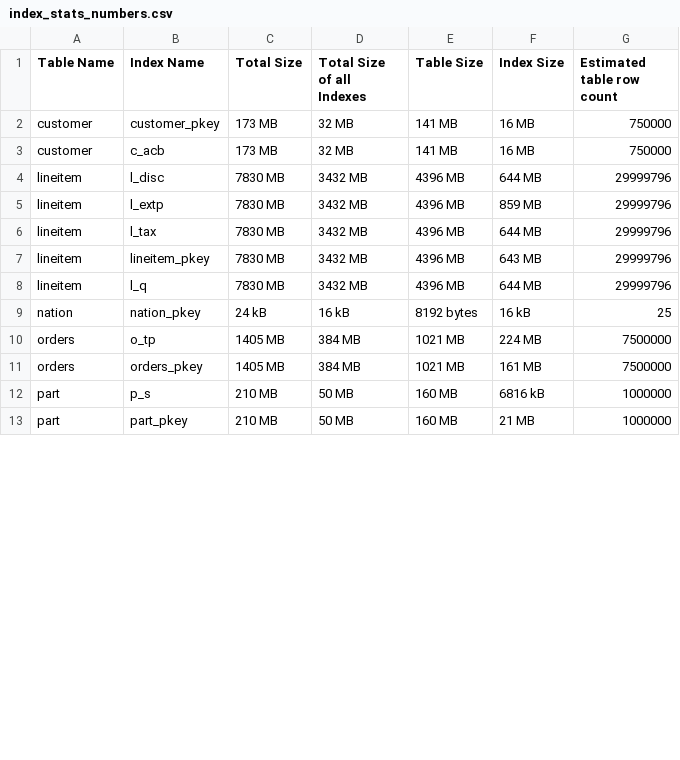
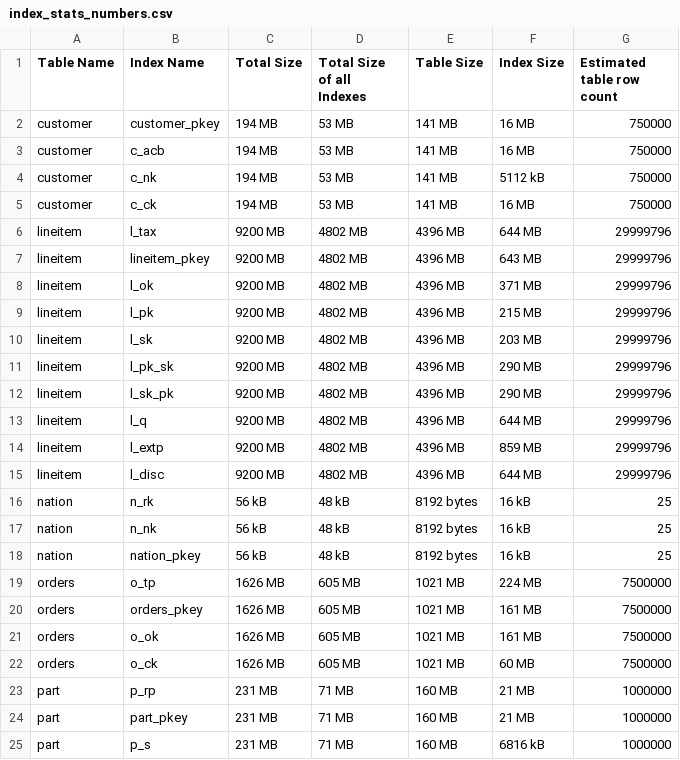
Before and after one commit to xXPinkmagicXx/csp_db, a CSV file: result_sf5/index_stats_numbers.csv, drawn as a sheet; only a part is shown; the diff covers the shown part only.

```diff
--- a/result_sf5/index_stats_numbers.csv
+++ b/result_sf5/index_stats_numbers.csv
@@ -1,13 +1,25 @@
 Table Name,Index Name,Total Size,Total Size of all Indexes,Table Size,Index Size,Estimated table row count
-customer,customer_pkey,173 MB,32 MB,141 MB,16 MB,750000
-customer,c_acb,173 MB,32 MB,141 MB,16 MB,750000
-lineitem,l_disc,7830 MB,3432 MB,4396 MB,644 MB,29999796
-lineitem,l_extp,7830 MB,3432 MB,4396 MB,859 MB,29999796
-lineitem,l_tax,7830 MB,3432 MB,4396 MB,644 MB,29999796
-lineitem,lineitem_pkey,7830 MB,3432 MB,4396 MB,643 MB,29999796
-lineitem,l_q,7830 MB,3432 MB,4396 MB,644 MB,29999796
-nation,nation_pkey,24 kB,16 kB,8192 bytes,16 kB,25
-orders,o_tp,1405 MB,384 MB,1021 MB,224 MB,7500000
-orders,orders_pkey,1405 MB,384 MB,1021 MB,161 MB,7500000
-part,p_s,210 MB,50 MB,160 MB,6816 kB,1000000
-part,part_pkey,210 MB,50 MB,160 MB,21 MB,1000000
+customer,customer_pkey,194 MB,53 MB,141 MB,16 MB,750000
+customer,c_acb,194 MB,53 MB,141 MB,16 MB,750000
+customer,c_nk,194 MB,53 MB,141 MB,5112 kB,750000
+customer,c_ck,194 MB,53 MB,141 MB,16 MB,750000
+lineitem,l_tax,9200 MB,4802 MB,4396 MB,644 MB,29999796
+lineitem,lineitem_pkey,9200 MB,4802 MB,4396 MB,643 MB,29999796
+lineitem,l_ok,9200 MB,4802 MB,4396 MB,371 MB,29999796
+lineitem,l_pk,9200 MB,4802 MB,4396 MB,215 MB,29999796
+lineitem,l_sk,9200 MB,4802 MB,4396 MB,203 MB,29999796
+lineitem,l_pk_sk,9200 MB,4802 MB,4396 MB,290 MB,29999796
+lineitem,l_sk_pk,9200 MB,4802 MB,4396 MB,290 MB,29999796
+lineitem,l_q,9200 MB,4802 MB,4396 MB,644 MB,29999796
+lineitem,l_extp,9200 MB,4802 MB,4396 MB,859 MB,29999796
+lineitem,l_disc,9200 MB,4802 MB,4396 MB,644 MB,29999796
+nation,n_rk,56 kB,48 kB,8192 bytes,16 kB,25
+nation,n_nk,56 kB,48 kB,8192 bytes,16 kB,25
+nation,nation_pkey,56 kB,48 kB,8192 bytes,16 kB,25
+orders,o_tp,1626 MB,605 MB,1021 MB,224 MB,7500000
+orders,orders_pkey,1626 MB,605 MB,1021 MB,161 MB,7500000
+orders,o_ok,1626 MB,605 MB,1021 MB,161 MB,7500000
+orders,o_ck,1626 MB,605 MB,1021 MB,60 MB,7500000
+part,p_rp,231 MB,71 MB,160 MB,21 MB,1000000
+part,part_pkey,231 MB,71 MB,160 MB,21 MB,1000000
+part,p_s,231 MB,71 MB,160 MB,6816 kB,1000000
```
Also changed, not shown: 7 added rows and 14 edited cells elsewhere in this file, result_sf5/index_stats_all.csv, result_sf5/index_stats_dates_text.csv, 13 other files.
